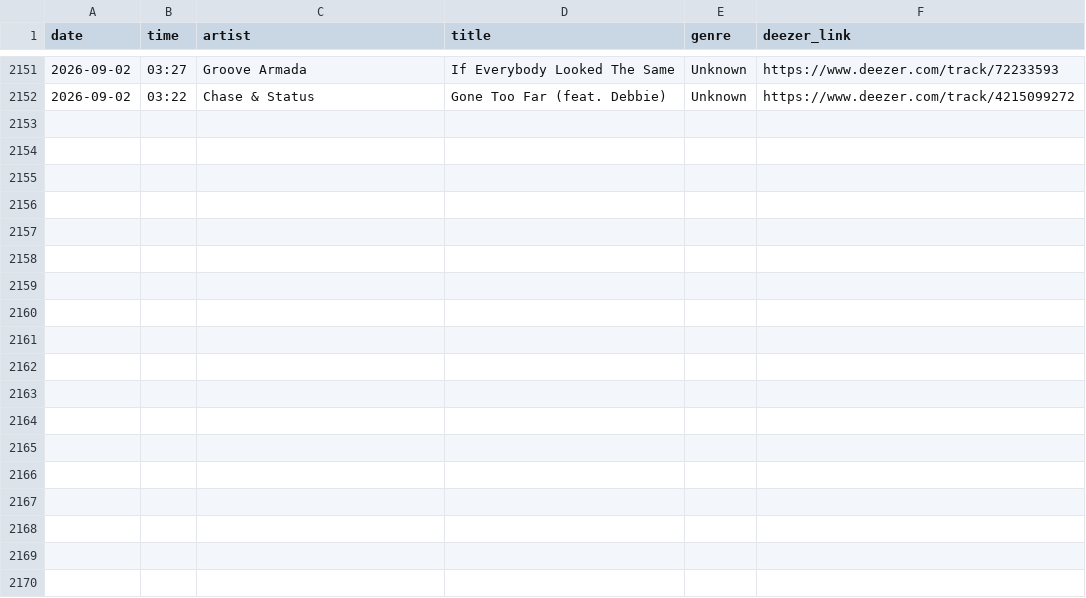
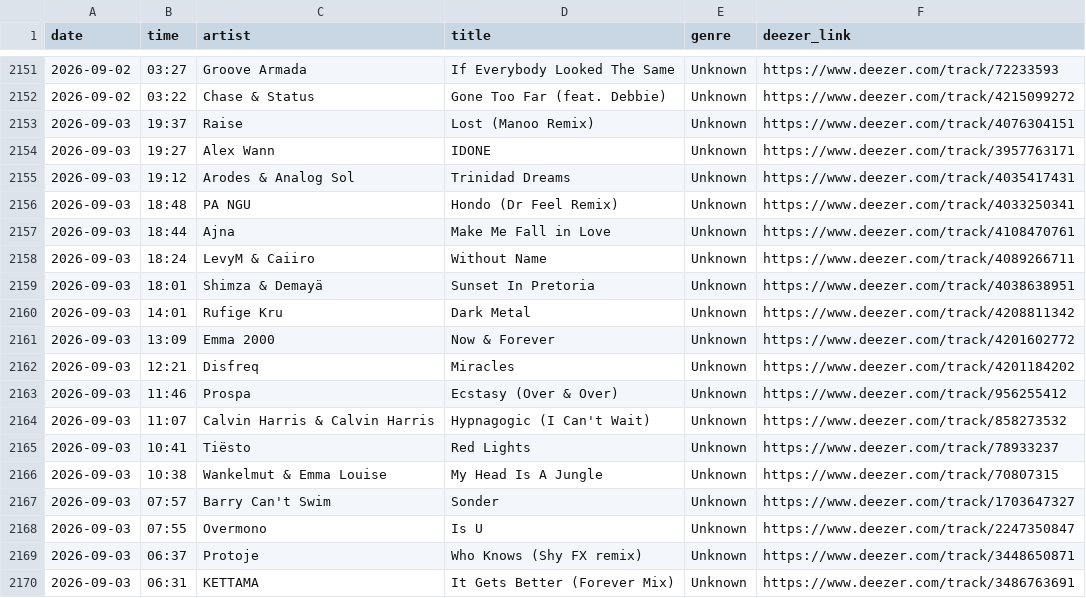
Before and after one commit to loliberri/BBC_Radio_Playlist_Generator, a CSV file: output/bbc1.csv, drawn as a sheet; only a part is shown, gaps mark what is left out.

```diff
--- a/output/bbc1.csv
+++ b/output/bbc1.csv
@@ -2152 +2152,19 @@ date,time,artist,title,genre,deezer_link
 2026-09-02,03:22,Chase & Status,Gone Too Far (feat. Debbie),Unknown,https://www.deezer.com/track/4215099272
+2026-09-03,19:37,Raise,Lost (Manoo Remix),Unknown,https://www.deezer.com/track/4076304151
+2026-09-03,19:27,Alex Wann,IDONE,Unknown,https://www.deezer.com/track/3957763171
+2026-09-03,19:12,Arodes & Analog Sol,Trinidad Dreams,Unknown,https://www.deezer.com/track/4035417431
+2026-09-03,18:48,PA NGU,Hondo (Dr Feel Remix),Unknown,https://www.deezer.com/track/4033250341
+2026-09-03,18:44,Ajna,Make Me Fall in Love,Unknown,https://www.deezer.com/track/4108470761
+2026-09-03,18:24,LevyM & Caiiro,Without Name,Unknown,https://www.deezer.com/track/4089266711
+2026-09-03,18:01,Shimza & Demayä,Sunset In Pretoria,Unknown,https://www.deezer.com/track/4038638951
+2026-09-03,14:01,Rufige Kru,Dark Metal,Unknown,https://www.deezer.com/track/4208811342
+2026-09-03,13:09,Emma 2000,Now & Forever,Unknown,https://www.deezer.com/track/4201602772
+2026-09-03,12:21,Disfreq,Miracles,Unknown,https://www.deezer.com/track/4201184202
+2026-09-03,11:46,Prospa,Ecstasy (Over & Over),Unknown,https://www.deezer.com/track/956255412
+2026-09-03,11:07,Calvin Harris & Calvin Harris,Hypnagogic (I Can't Wait),Unknown,https://www.deezer.com/track/858273532
+2026-09-03,10:41,Tiësto,Red Lights,Unknown,https://www.deezer.com/track/78933237
+2026-09-03,10:38,Wankelmut & Emma Louise,My Head Is A Jungle,Unknown,https://www.deezer.com/track/70807315
+2026-09-03,07:57,Barry Can't Swim,Sonder,Unknown,https://www.deezer.com/track/1703647327
+2026-09-03,07:55,Overmono,Is U,Unknown,https://www.deezer.com/track/2247350847
+2026-09-03,06:37,Protoje,Who Knows (Shy FX remix),Unknown,https://www.deezer.com/track/3448650871
+2026-09-03,06:31,KETTAMA,It Gets Better (Forever Mix),Unknown,https://www.deezer.com/track/3486763691
```
Also changed, not shown: output/bbc2.csv, output/bbc3.csv, 5 other files.
